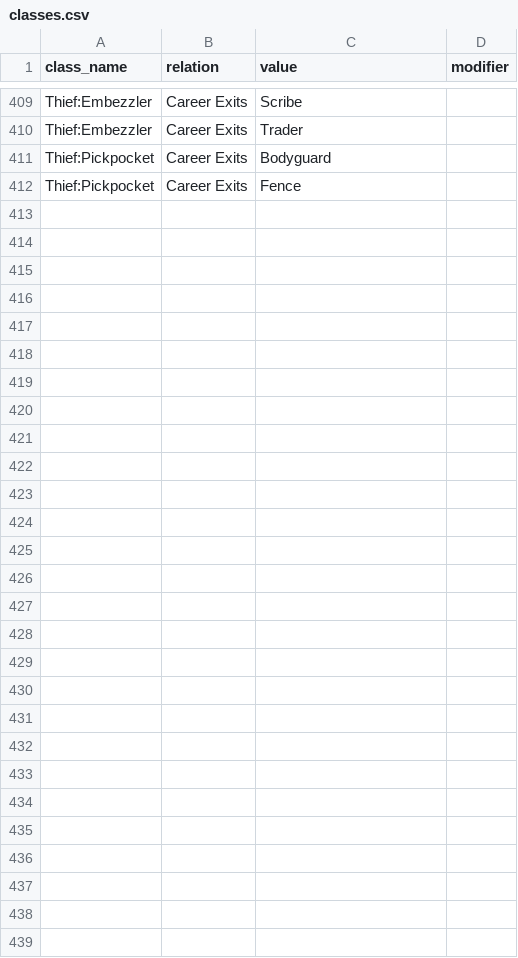
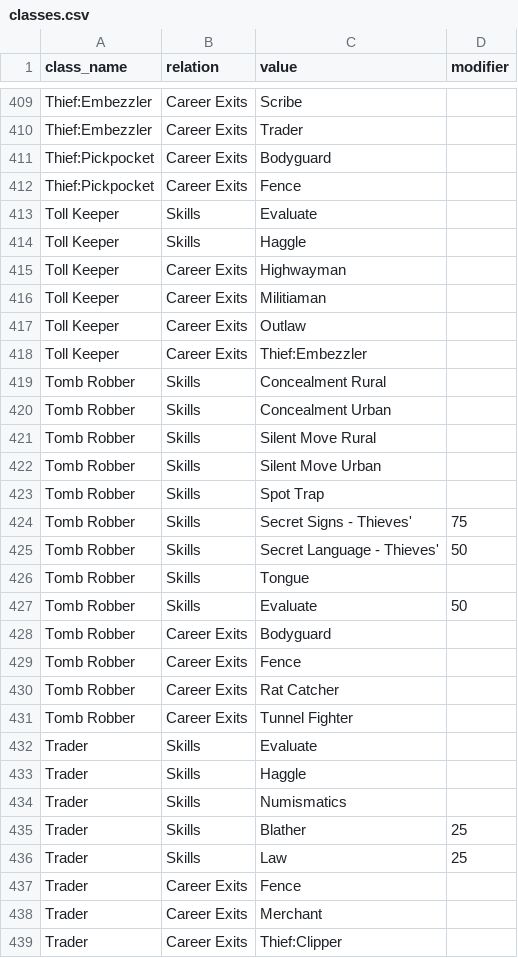
Before and after one commit to archaean/Random-crap, a CSV file: classes.csv, drawn as a sheet; only a part is shown, gaps mark what is left out.

Commit message:
Added up to Trader

```diff
--- a/classes.csv
+++ b/classes.csv
@@ -412 +412,28 @@ Thief:Pickpocket,Career Exits,Bodyguard,
 Thief:Pickpocket,Career Exits,Fence,
+Toll Keeper,Skills,Evaluate,
+Toll Keeper,Skills,Haggle,
+Toll Keeper,Career Exits,Highwayman,
+Toll Keeper,Career Exits,Militiaman,
+Toll Keeper,Career Exits,Outlaw,
+Toll Keeper,Career Exits,Thief:Embezzler,
+Tomb Robber,Skills,Concealment Rural,
+Tomb Robber,Skills,Concealment Urban,
+Tomb Robber,Skills,Silent Move Rural,
+Tomb Robber,Skills,Silent Move Urban,
+Tomb Robber,Skills,Spot Trap,
+Tomb Robber,Skills,Secret Signs - Thieves',75
+Tomb Robber,Skills,Secret Language - Thieves',50
+Tomb Robber,Skills,Tongue,
+Tomb Robber,Skills,Evaluate,50
+Tomb Robber,Career Exits,Bodyguard,
+Tomb Robber,Career Exits,Fence,
+Tomb Robber,Career Exits,Rat Catcher,
+Tomb Robber,Career Exits,Tunnel Fighter,
+Trader,Skills,Evaluate,
+Trader,Skills,Haggle,
+Trader,Skills,Numismatics,
+Trader,Skills,Blather,25
+Trader,Skills,Law,25
+Trader,Career Exits,Fence,
+Trader,Career Exits,Merchant,
+Trader,Career Exits,Thief:Clipper,
```
